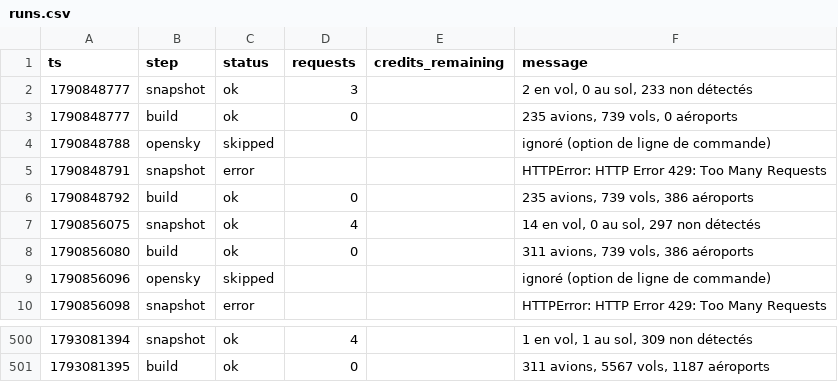
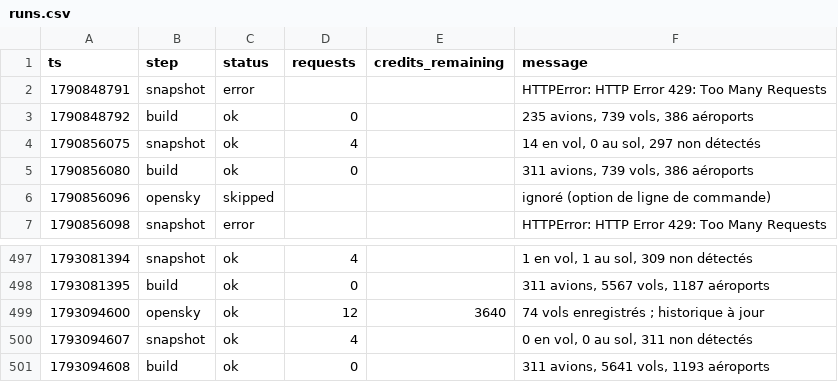
Before and after one commit to phelelep/Jet_Scrapper, a CSV file: data/runs.csv, drawn as a sheet; only a part is shown, gaps mark what is left out; removed rows and columns are numbered as before the commit, all else as after; the diff names each change by its address in the sheet, - before the commit and + after, or states it on an @@ line.

```diff
--- a/data/runs.csv
+++ b/data/runs.csv
-row 2: 1790848777 | snapshot | ok | 3 |  | 2 en vol, 0 au sol, 233 non détectés
-row 3: 1790848777 | build | ok | 0 |  | 235 avions, 739 vols, 0 aéroports
-row 4: 1790848788 | opensky | skipped |  |  | ignoré (option de ligne de commande)
+row 499: 1793094600 | opensky | ok | 12 | 3640 | 74 vols enregistrés ; historique à jour
+row 500: 1793094607 | snapshot | ok | 4 |  | 0 en vol, 0 au sol, 311 non détectés
+row 501: 1793094608 | build | ok | 0 |  | 311 avions, 5641 vols, 1193 aéroports
```
Also changed, not shown: data/flights.csv, data/windows.csv, 1 other file.
